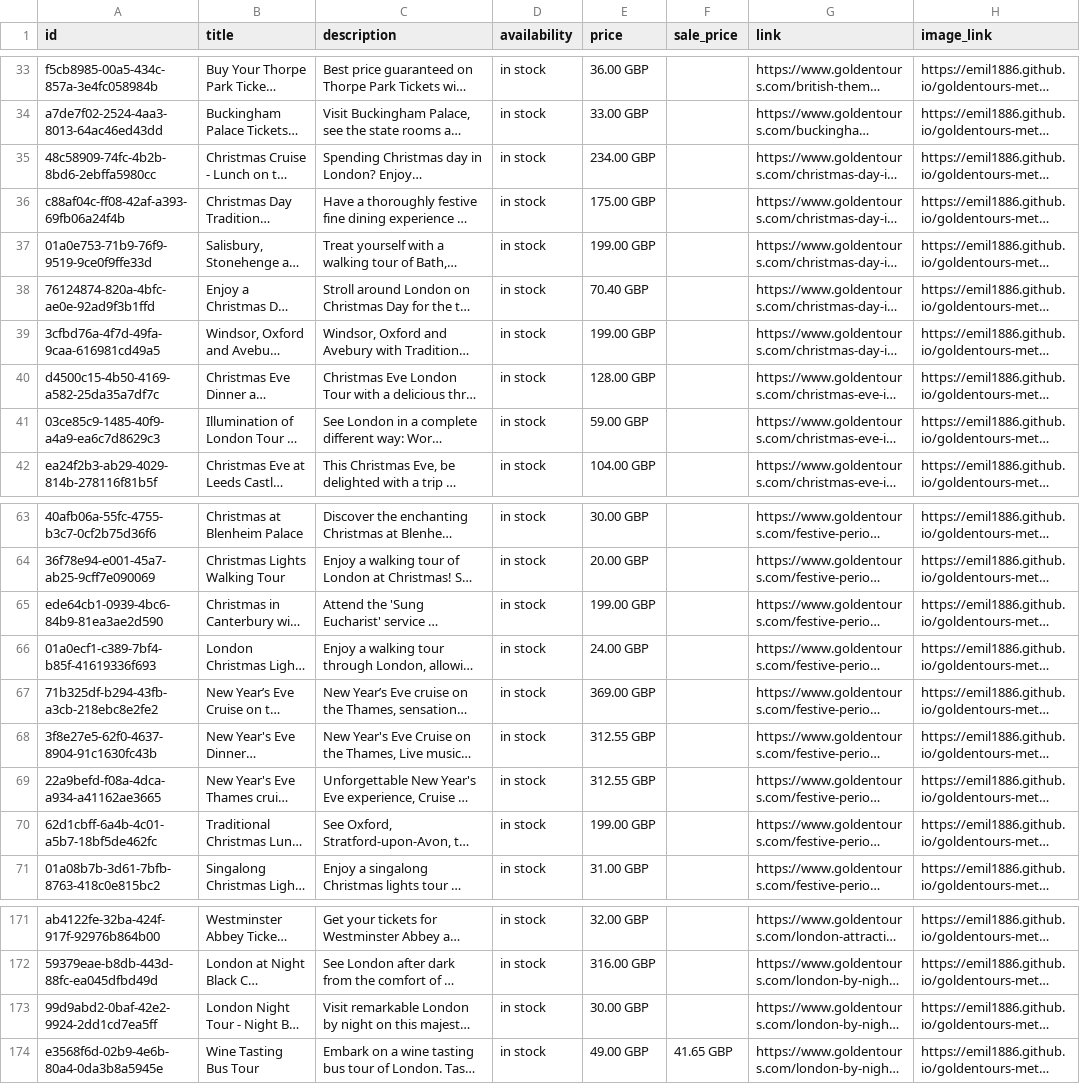
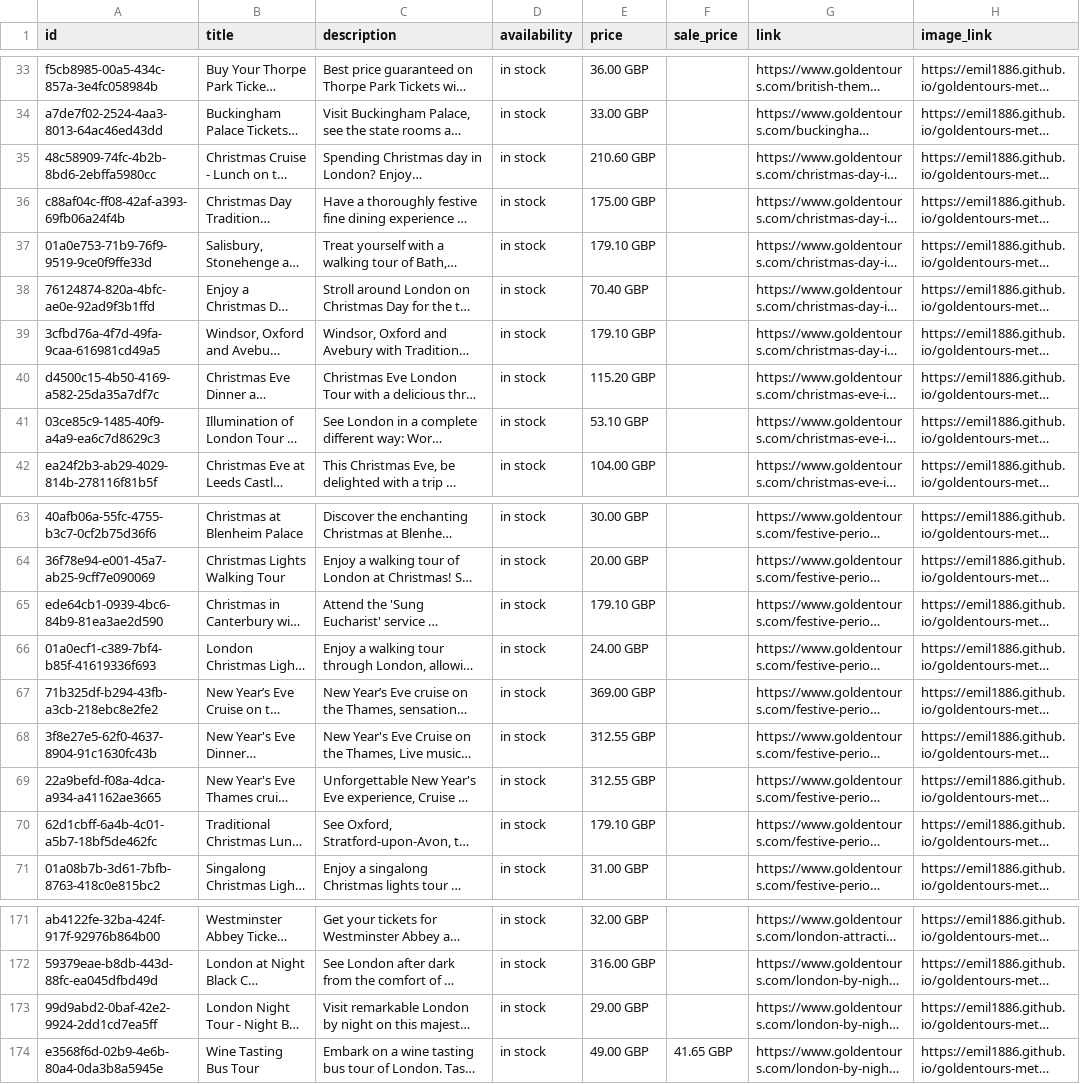
Before and after one commit to emil1886/goldentours-meta-feed, a CSV file: docs/goldentours_meta_feed.csv, drawn as a sheet; only a part is shown, gaps mark what is left out; long unchanged cells end in …; the diff names each change by its address in the sheet, - before the commit and + after, or states it on an @@ line.

```diff
--- a/docs/goldentours_meta_feed.csv
+++ b/docs/goldentours_meta_feed.csv
-E35 (price): 234.00 GBP
+E35 (price): 210.60 GBP
-E37 (price): 199.00 GBP
+E37 (price): 179.10 GBP
-E39 (price): 199.00 GBP
+E39 (price): 179.10 GBP
-E40 (price): 128.00 GBP
+E40 (price): 115.20 GBP
-E41 (price): 59.00 GBP
+E41 (price): 53.10 GBP
-E65 (price): 199.00 GBP
+E65 (price): 179.10 GBP
-E70 (price): 199.00 GBP
+E70 (price): 179.10 GBP
-E173 (price): 30.00 GBP
+E173 (price): 29.00 GBP
```
Also changed, not shown: 1 other file.
